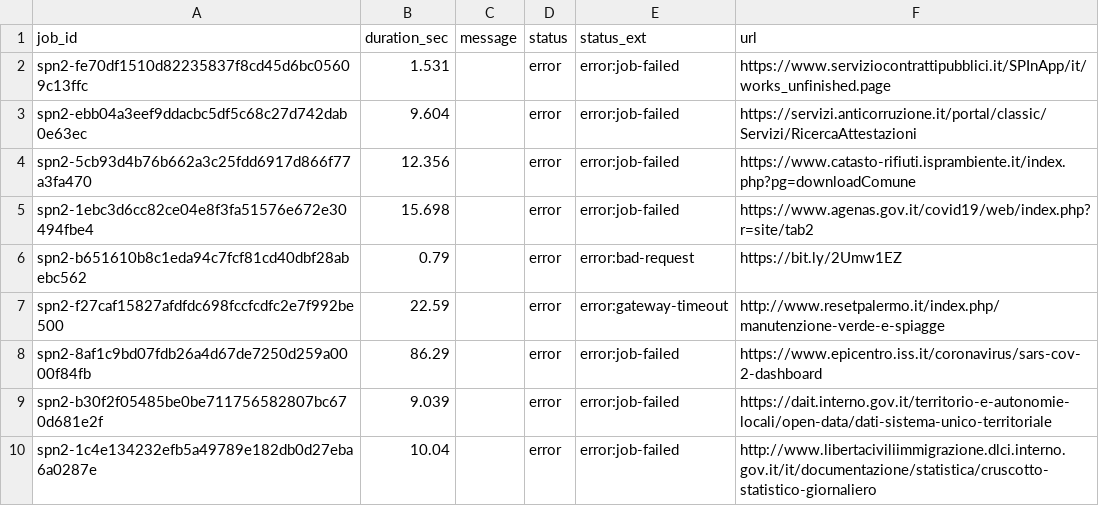
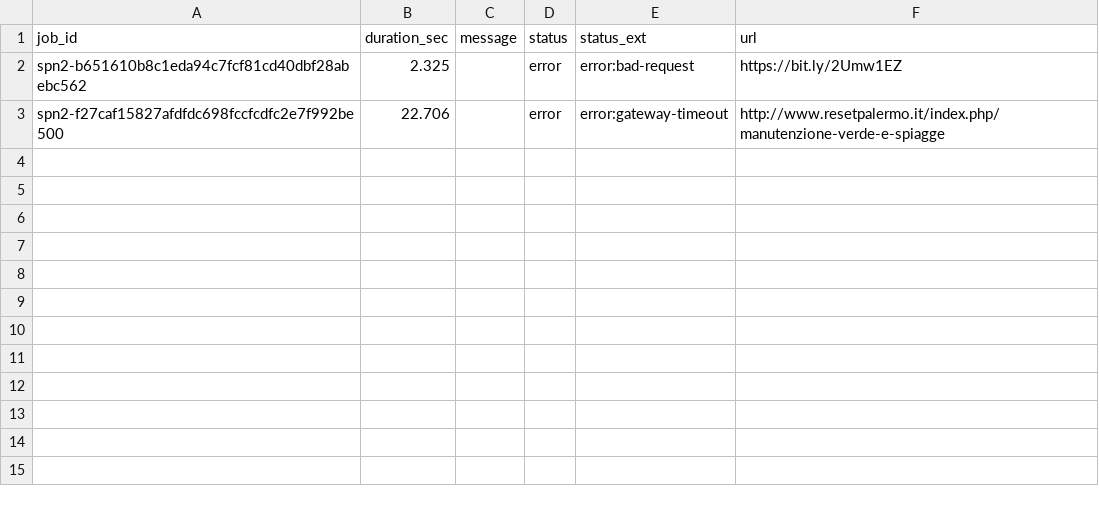
Before and after one commit to aborruso/archivioDatiPubbliciPreziosi, a CSV file: docs/webarchive/webarchiveJobReport.csv, drawn as a sheet.

```diff
--- a/docs/webarchive/webarchiveJobReport.csv
+++ b/docs/webarchive/webarchiveJobReport.csv
@@ -1,10 +1,3 @@
 job_id,duration_sec,message,status,status_ext,url
-spn2-fe70df1510d82235837f8cd45d6bc05609c13ffc,1.531,,error,error:job-failed,https://www.serviziocontrattipubblici.it/SPInApp/it/works_unfinished.page
-spn2-ebb04a3eef9ddacbc5df5c68c27d742dab0e63ec,9.604,,error,error:job-failed,https://servizi.anticorruzione.it/portal/classic/Servizi/RicercaAttestazioni
-spn2-5cb93d4b76b662a3c25fdd6917d866f77a3fa470,12.356,,error,error:job-failed,https://www.catasto-rifiuti.isprambiente.it/index.php?pg=downloadComune
-spn2-1ebc3d6cc82ce04e8f3fa51576e672e30494fbe4,15.698,,error,error:job-failed,https://www.agenas.gov.it/covid19/web/index.php?r=site/tab2
-spn2-b651610b8c1eda94c7fcf81cd40dbf28abebc562,0.79,,error,error:bad-request,https://bit.ly/2Umw1EZ
-spn2-f27caf15827afdfdc698fccfcdfc2e7f992be500,22.59,,error,error:gateway-timeout,http://www.resetpalermo.it/index.php/manutenzione-verde-e-spiagge
-spn2-8af1c9bd07fdb26a4d67de7250d259a0000f84fb,86.29,,error,error:job-failed,https://www.epicentro.iss.it/coronavirus/sars-cov-2-dashboard
-spn2-b30f2f05485be0be711756582807bc670d681e2f,9.039,,error,error:job-failed,https://dait.interno.gov.it/territorio-e-autonomie-locali/open-data/dati-sistema-unico-territoriale
-spn2-1c4e134232efb5a49789e182db0d27eba6a0287e,10.04,,error,error:job-failed,http://www.libertaciviliimmigrazione.dlci.interno.gov.it/it/documentazione/statistica/cruscotto-statistico-giornaliero
+spn2-b651610b8c1eda94c7fcf81cd40dbf28abebc562,2.325,,error,error:bad-request,https://bit.ly/2Umw1EZ
+spn2-f27caf15827afdfdc698fccfcdfc2e7f992be500,22.706,,error,error:gateway-timeout,http://www.resetpalermo.it/index.php/manutenzione-verde-e-spiagge
```
Also changed, not shown: docs/webarchive/webarchiveLatest.tsv, 1 other file.
